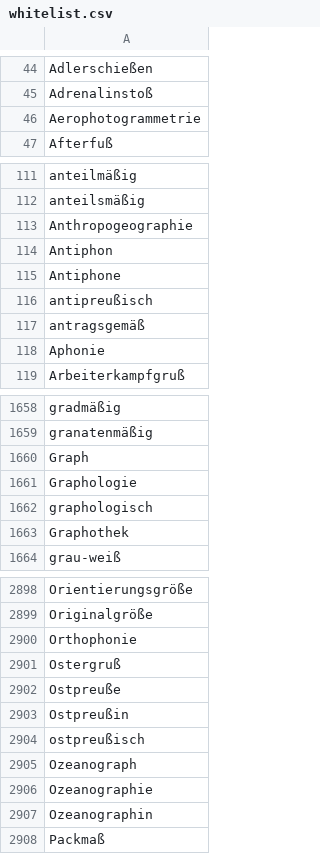
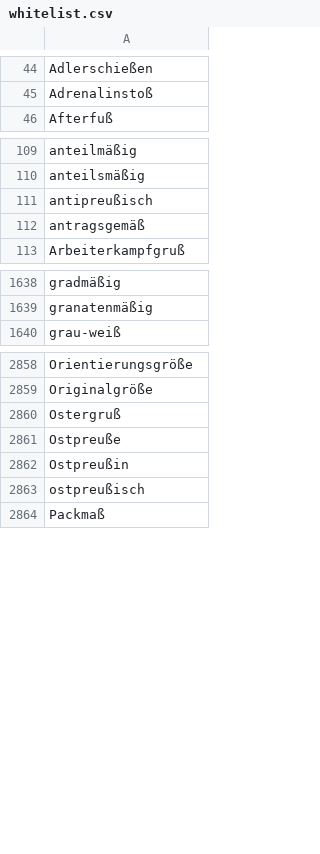
Before and after one commit to pdl-lex/pdl-lt-dictconsistency, a CSV file: tools/spellings/whitelist.csv, drawn as a sheet; only a part is shown, gaps mark what is left out; the diff covers the shown part only.

```diff
--- a/tools/spellings/whitelist.csv
+++ b/tools/spellings/whitelist.csv
@@ -45,3 +45,2 @@ Adlerschießen
 Adrenalinstoß
-Aerophotogrammetrie
 Afterfuß
@@ -112,8 +110,4 @@ anteilmäßig
 anteilsmäßig
-Anthropogeographie
-Antiphon
-Antiphone
 antipreußisch
 antragsgemäß
-Aphonie
 Arbeiterkampfgruß
@@ -1659,6 +1639,2 @@ gradmäßig
 granatenmäßig
-Graph
-Graphologie
-graphologisch
-Graphothek
 grau-weiß
@@ -2899,3 +2859,2 @@ Orientierungsgröße
 Originalgröße
-Orthophonie
 Ostergruß
@@ -2904,5 +2863,2 @@ Ostpreußin
 ostpreußisch
-Ozeanograph
-Ozeanographie
-Ozeanographin
 Packmaß
```
Also changed, not shown: 115 removed rows and 11 moved rows elsewhere in this file, tools/spellings/supplement.csv, 6 other files.
